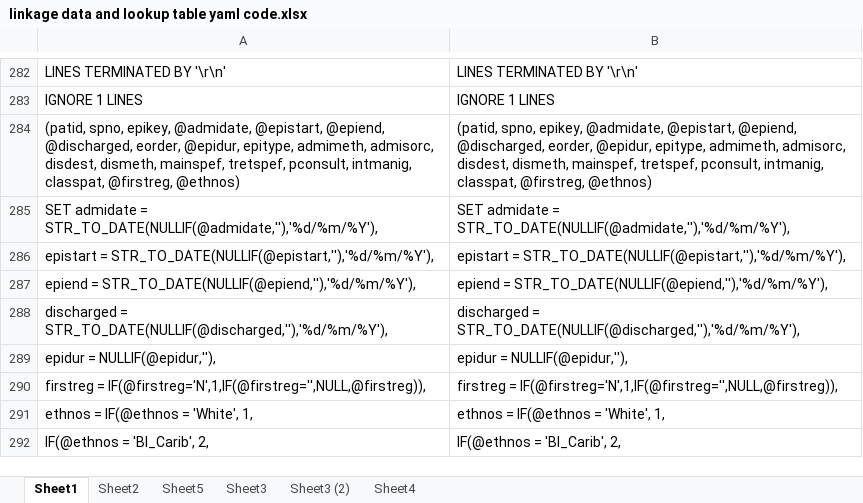
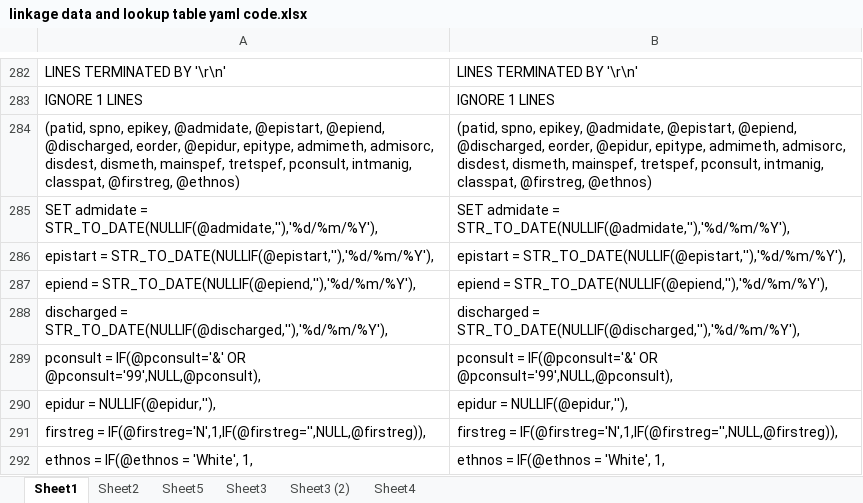
Before and after one commit to Exeter-Diabetes/CPRD-analysis-package, an Excel workbook: data-raw/extra info/linkage data and lookup table yaml code.xlsx, sheet Sheet1, drawn as a sheet; only a part is shown, gaps mark what is left out; the shorter side is filled out with more unchanged rows; values as stored, in another font and other column widths than the file's, no borders; the diff names each change by its address in the sheet, - before the commit and + after, or states it on an @@ line.

```diff
--- a/data-raw/extra info/linkage data and lookup table yaml code.xlsx (sheet Sheet1)
+++ b/data-raw/extra info/linkage data and lookup table yaml code.xlsx (sheet Sheet1)
+row 289: pconsult = IF(@pconsult='&' OR @pconsult='99',NULL,@pconsult), | pconsult = IF(@pconsult='&' OR @pconsult='99',NULL,@pconsult),
```
Also changed, not shown: 13 other files.
